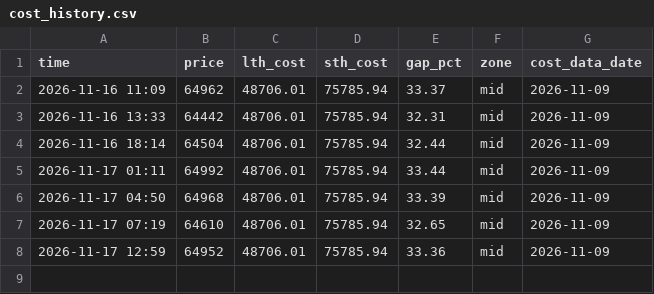
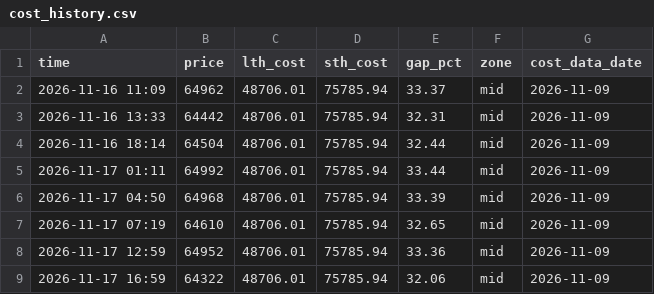
Before and after one commit to 186x84000-cyber/btc-longshort, a CSV file: data/cost_history.csv, drawn as a sheet; the diff names each change by its address in the sheet, - before the commit and + after, or states it on an @@ line.

```diff
--- a/data/cost_history.csv
+++ b/data/cost_history.csv
+row 9: 2026-11-17 16:59 | 64322 | 48706.01 | 75785.94 | 32.06 | mid | 2026-11-09
```
Also changed, not shown: data/history.csv, 1 other file.
